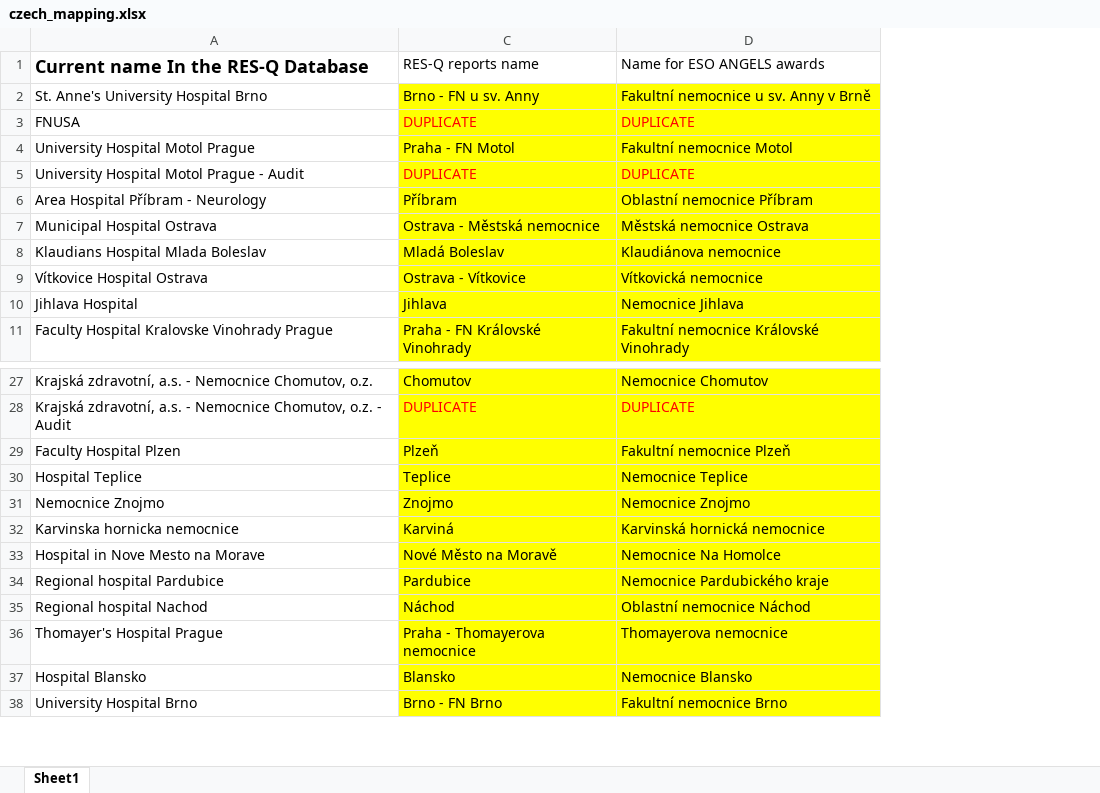
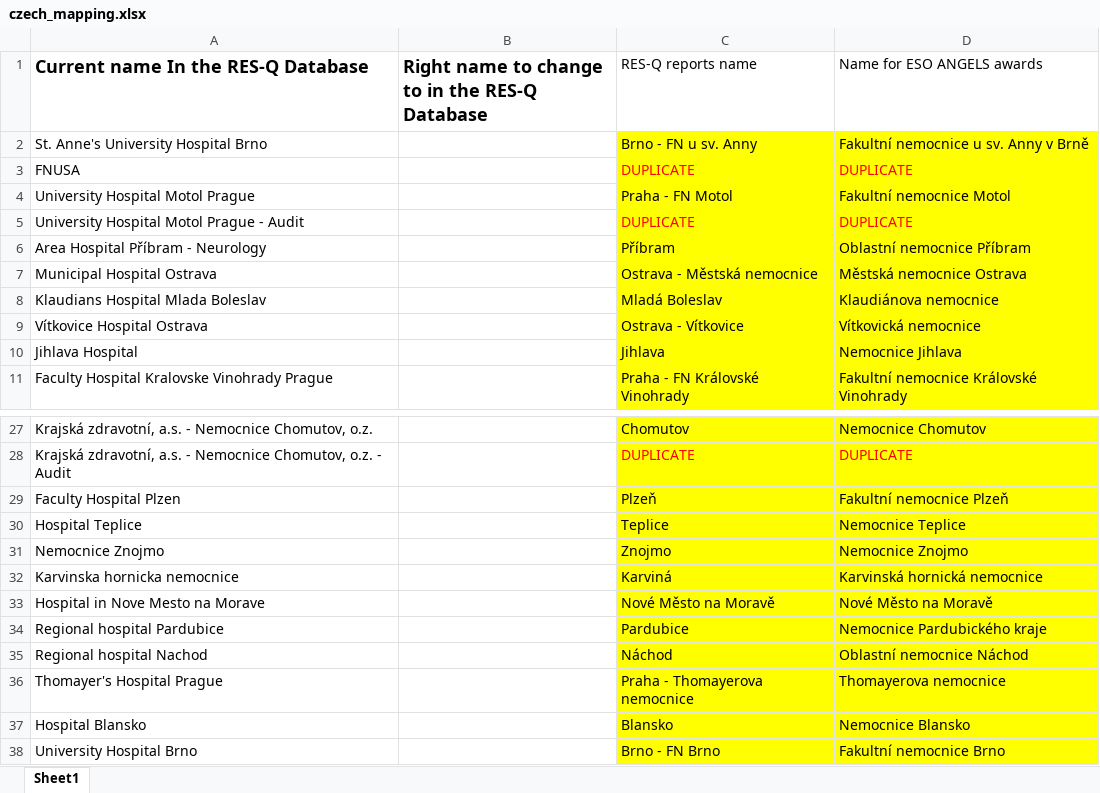
Before and after one commit to atranel/resqdb, an Excel workbook: tmp/czech_mapping.xlsx, sheet Sheet1, drawn as a sheet; only a part is shown, gaps mark what is left out; values as stored, in another font and other column widths than the file's, no borders; the diff names each change by its address in the sheet, - before the commit and + after, or states it on an @@ line.

```diff
--- a/tmp/czech_mapping.xlsx (sheet Sheet1)
+++ b/tmp/czech_mapping.xlsx (sheet Sheet1)
@@ column B unhidden, row 1: Right name to change to in the RES-Q Database @@
-D33 (Name for ESO ANGELS awards): Nemocnice Na Homolce
+D33 (Name for ESO ANGELS awards): Nové Město na Moravě
```
Also changed, not shown: 7 other files.
